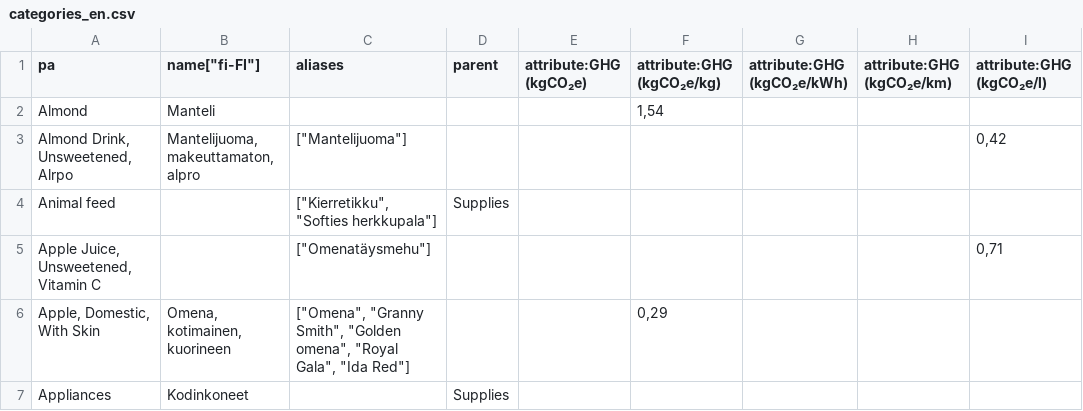
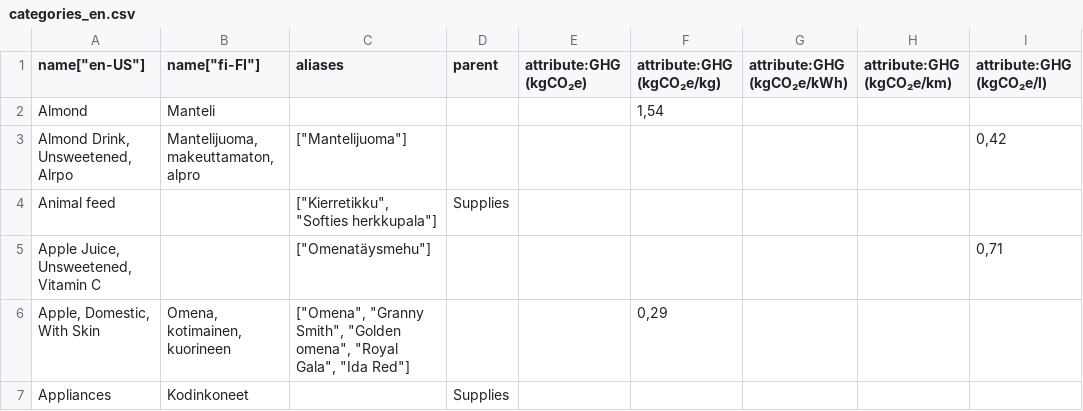
Before and after one commit to torava/pim-api, a CSV file: seeds/categories_en.csv, drawn as a sheet; only a part is shown; the diff names each change by its address in the sheet, - before the commit and + after, or states it on an @@ line.

Commit message:
Fixed seed

```diff
--- a/seeds/categories_en.csv
+++ b/seeds/categories_en.csv
-A1: pa
+A1: name["en-US"]
```
